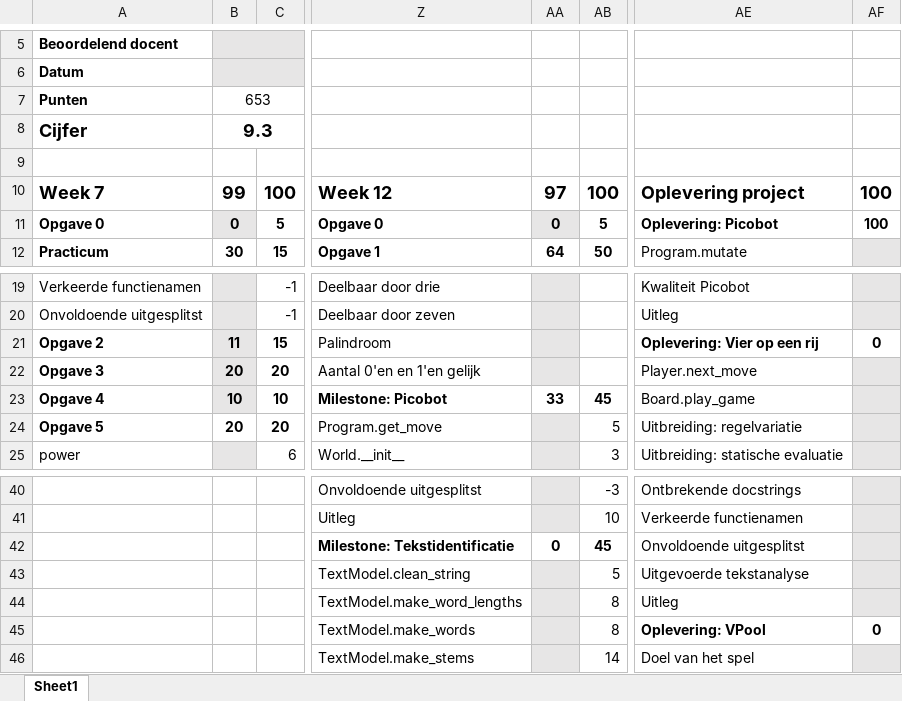
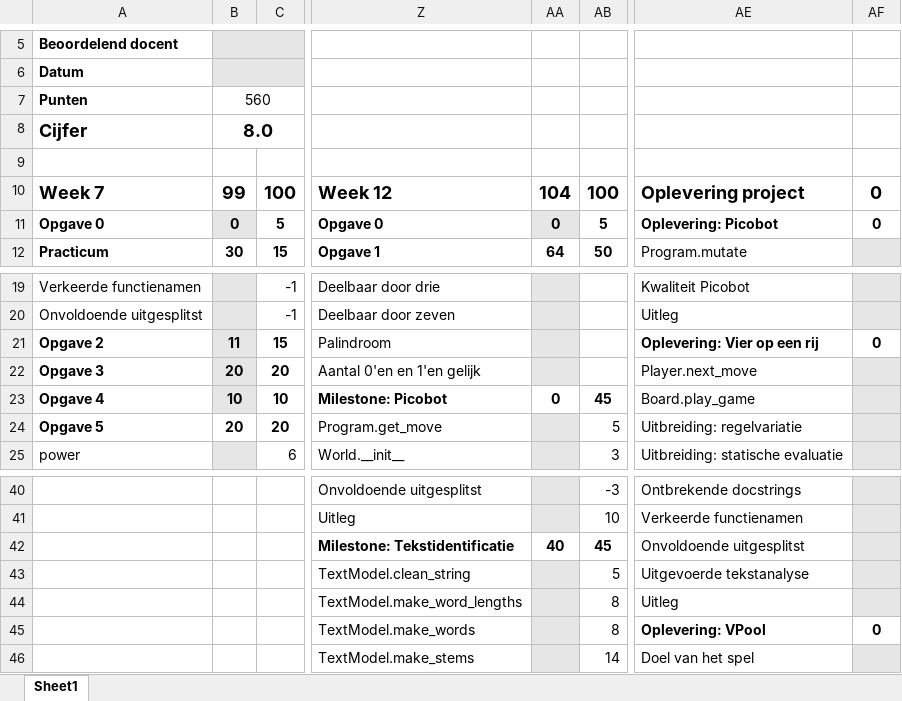
Before and after one commit to JonaVDM/hz-1.2-pgm2, an Excel workbook: beoordeling.xlsx, sheet Sheet1, drawn as a sheet; only a part is shown, gaps mark what is left out; values as stored, in another font and other column widths than the file's, no borders; the diff names each change by its address in the sheet, - before the commit and + after, or states it on an @@ line.

Commit message:
Updated beoordeling

```diff
--- a/beoordeling.xlsx (sheet Sheet1)
+++ b/beoordeling.xlsx (sheet Sheet1)
-B7: 653
+B7: 560
-B8: 9.3
+B8: 8.0
-AA10: 97
+AA10: 104
-AF10:AF11: 100
+AF10:AF11: 0
-AA23: 33
+AA23: 0
-AA42: 0
+AA42: 40
```
